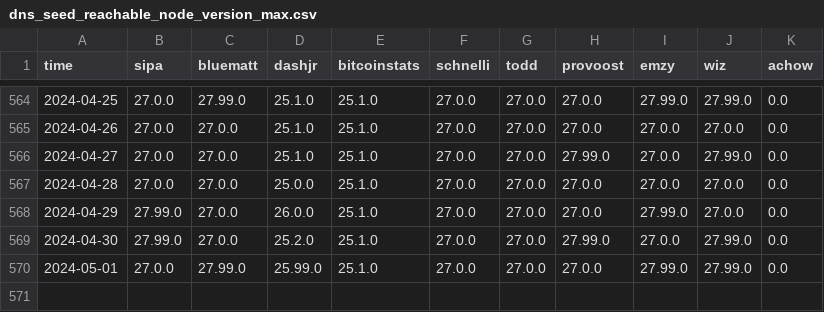
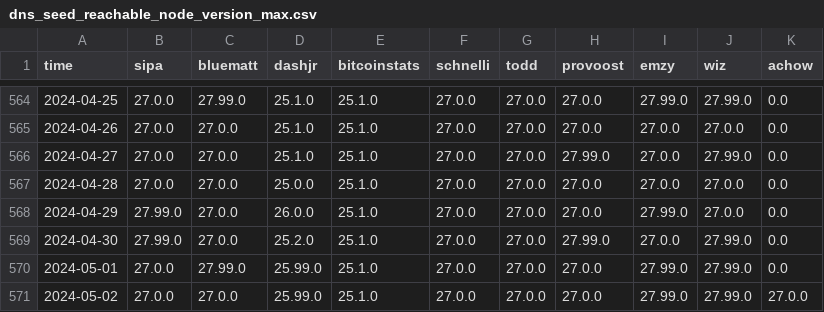
Before and after one commit to virtu/p2p-metrics, a CSV file: dns_seed_reachable_node_version_max.csv, drawn as a sheet; only a part is shown, gaps mark what is left out; the diff names each change by its address in the sheet, - before the commit and + after, or states it on an @@ line.

Commit message:
Manually add first records for new achow seed

```diff
--- a/dns_seed_reachable_node_version_max.csv
+++ b/dns_seed_reachable_node_version_max.csv
+row 571: 2024-05-02 | 27.0.0 | 27.0.0 | 25.99.0 | 25.1.0 | 27.0.0 | 27.0.0 | 27.0.0 | 27.99.0 | 27.99.0 | 27.0.0
```
Also changed, not shown: dns_seed_reachable_node_share.csv, dns_seed_reachable_node_version_min.csv, 31 other files.
